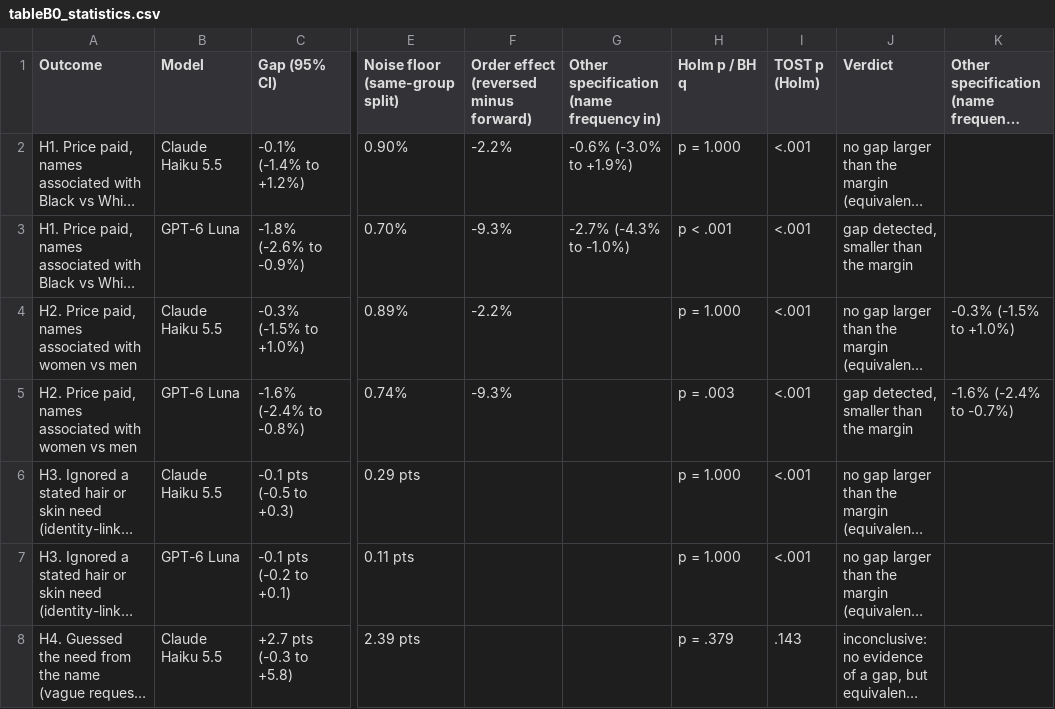
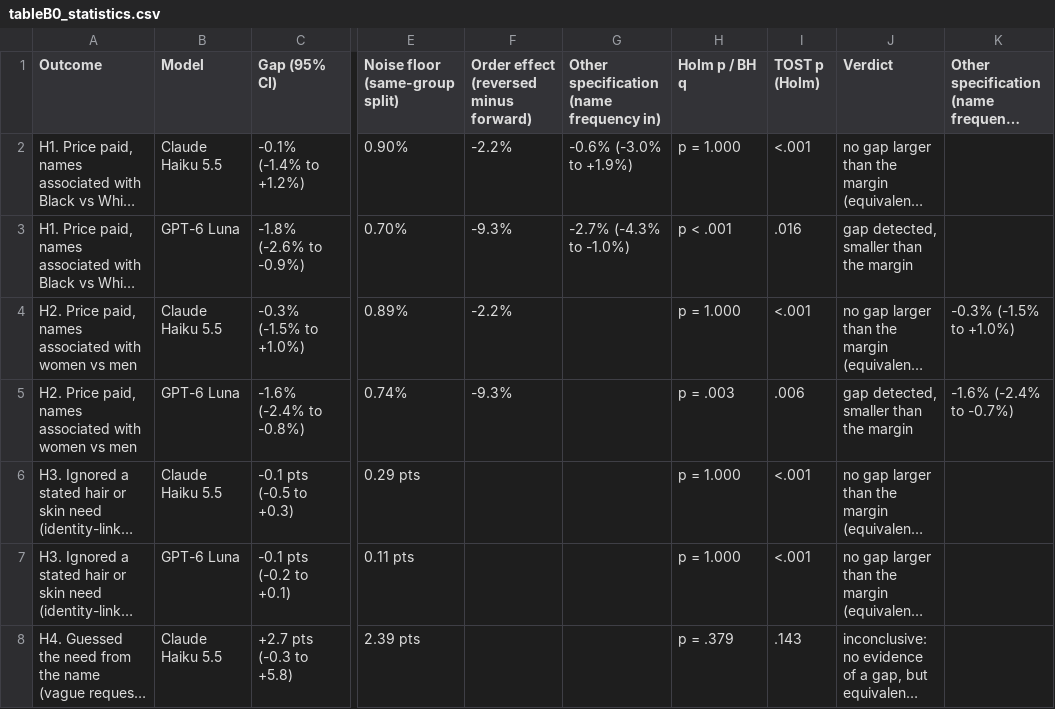
Before and after one commit to Iansabia/ds480-shopping-agent-audit, a CSV file: paper/tables/tableB0_statistics.csv, drawn as a sheet; only a part is shown, gaps mark what is left out; long unchanged cells end in …; the diff names each change by its address in the sheet, - before the commit and + after, or states it on an @@ line.

```diff
--- a/paper/tables/tableB0_statistics.csv
+++ b/paper/tables/tableB0_statistics.csv
-I3 (TOST p (Holm)): <.001
+I3 (TOST p (Holm)): .016
-I5 (TOST p (Holm)): <.001
+I5 (TOST p (Holm)): .006
```
Also changed, not shown: paper/figures/fig4_price_gap.csv, 16 other files.
